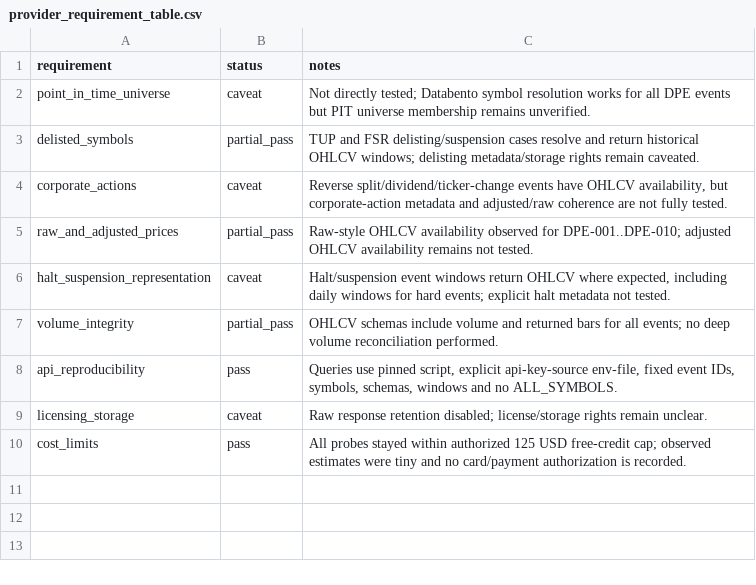
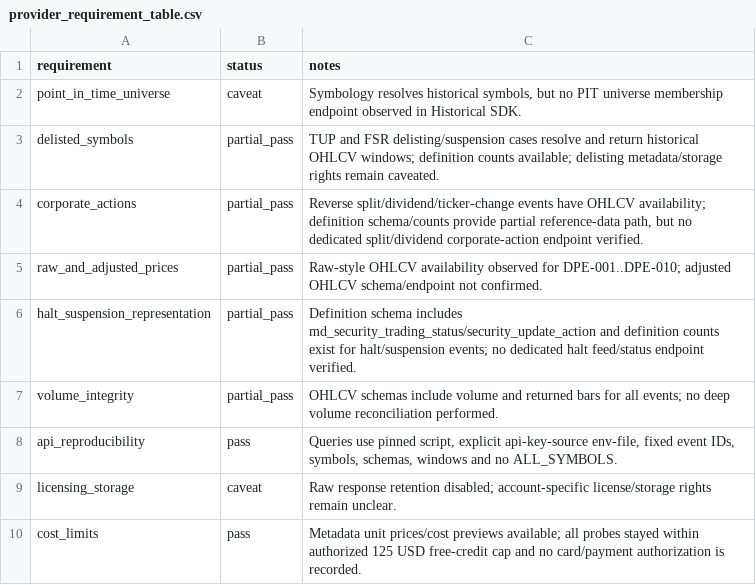
Before and after one commit to PerfectPoH/adaptive-equity-trading-lab, a CSV file: experiments/provider_evaluations/databento_equities_historical_20260517/provider_requirement_table.csv, drawn as a sheet.

Commit message:
Add Databento capability diagnostics

```diff
--- a/experiments/provider_evaluations/databento_equities_historical_20260517/provider_requirement_table.csv
+++ b/experiments/provider_evaluations/databento_equities_historical_20260517/provider_requirement_table.csv
@@ -1,10 +1,10 @@
 requirement,status,notes
-point_in_time_universe,caveat,Not directly tested; Databento symbol resolution works for all DPE events but PIT universe membership remains unverified.
-delisted_symbols,partial_pass,TUP and FSR delisting/suspension cases resolve and return historical OHLCV windows; delisting metadata/storage rights remain caveated.
-corporate_actions,caveat,"Reverse split/dividend/ticker-change events have OHLCV availability, but corporate-action metadata and adjusted/raw coherence are not fully tested."
-raw_and_adjusted_prices,partial_pass,Raw-style OHLCV availability observed for DPE-001..DPE-010; adjusted OHLCV availability remains not tested.
-halt_suspension_representation,caveat,"Halt/suspension event windows return OHLCV where expected, including daily windows for hard events; explicit halt metadata not tested."
+point_in_time_universe,caveat,"Symbology resolves historical symbols, but no PIT universe membership endpoint observed in Historical SDK."
+delisted_symbols,partial_pass,TUP and FSR delisting/suspension cases resolve and return historical OHLCV windows; definition counts available; delisting metadata/storage rights remain caveated.
+corporate_actions,partial_pass,"Reverse split/dividend/ticker-change events have OHLCV availability; definition schema/counts provide partial reference-data path, but no dedicated split/dividend corporate-action endpoint verified."
+raw_and_adjusted_prices,partial_pass,Raw-style OHLCV availability observed for DPE-001..DPE-010; adjusted OHLCV schema/endpoint not confirmed.
+halt_suspension_representation,partial_pass,Definition schema includes md_security_trading_status/security_update_action and definition counts exist for halt/suspension events; no dedicated halt feed/status endpoint verified.
 volume_integrity,partial_pass,OHLCV schemas include volume and returned bars for all events; no deep volume reconciliation performed.
 api_reproducibility,pass,"Queries use pinned script, explicit api-key-source env-file, fixed event IDs, symbols, schemas, windows and no ALL_SYMBOLS."
-licensing_storage,caveat,Raw response retention disabled; license/storage rights remain unclear.
-cost_limits,pass,All probes stayed within authorized 125 USD free-credit cap; observed estimates were tiny and no card/payment authorization is recorded.
+licensing_storage,caveat,Raw response retention disabled; account-specific license/storage rights remain unclear.
+cost_limits,pass,Metadata unit prices/cost previews available; all probes stayed within authorized 125 USD free-credit cap and no card/payment authorization is recorded.
```
Also changed, not shown: experiments/provider_evaluations/databento_equities_historical_20260517/snapshot_hashes.csv, 5 other files.
